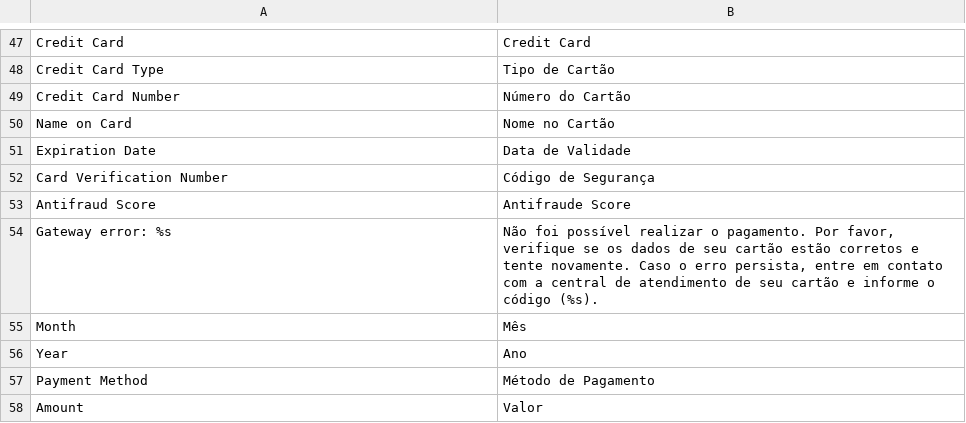
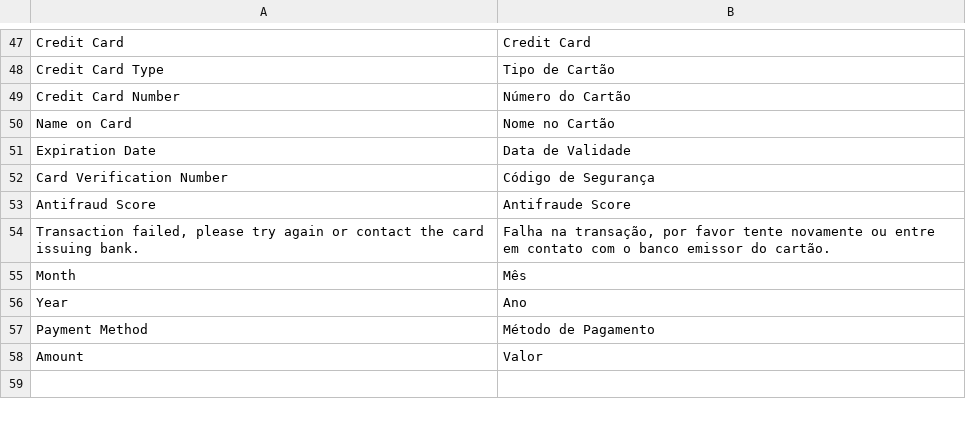
Before and after one commit to rafaelstz/pagarme-magento, a CSV file: app/locale/pt_BR/Inovarti_Pagarme.csv, drawn as a sheet; only a part is shown, gaps mark what is left out.

Commit message:
Modificado mensagem de erro para não mostrar o código do erro

```diff
--- a/app/locale/pt_BR/Inovarti_Pagarme.csv
+++ b/app/locale/pt_BR/Inovarti_Pagarme.csv
@@ -53,3 +53,3 @@
 "Antifraud Score","Antifraude Score"
-"Gateway error: %s","Não foi possível realizar o pagamento. Por favor, verifique se os dados de seu cartão estão corretos e tente novamente. Caso o erro persista, entre em contato com a central de atendimento de seu cartão e informe o código (%s)."
+"Transaction failed, please try again or contact the card issuing bank.","Falha na transação, por favor tente novamente ou entre em contato com o banco emissor do cartão."
 "Month","Mês"
```
Also changed, not shown: 1 other file.
